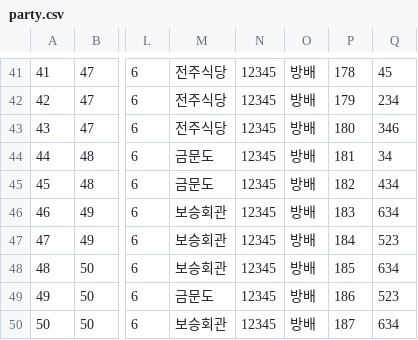
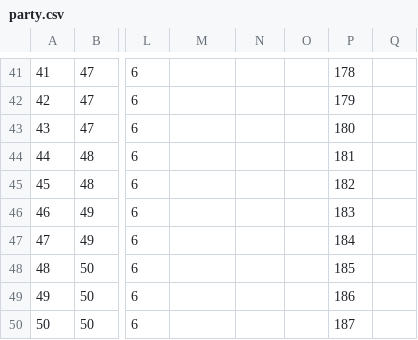
Before and after one commit to Gang-of-Three-GOT/apple2intel1-got, a CSV file: app/doc/party.csv, drawn as a sheet; only a part is shown, gaps mark what is left out; the diff covers the shown part only; the diff names each change by its address in the sheet, - before the commit and + after, or states it on an @@ line.

```diff
--- a/app/doc/party.csv
+++ b/app/doc/party.csv
-M41:M43: 전주식당
+M41:M43: (empty)
-N41:N50: 12345
+N41:N50: (empty)
-O41:O50: 방배
+O41:O50: (empty)
-Q41: 45
+Q41: (empty)
-Q42: 234
+Q42: (empty)
-Q43: 346
+Q43: (empty)
-M44:M45: 금문도
+M44:M45: (empty)
-Q44: 34
+Q44: (empty)
-Q45: 434
+Q45: (empty)
-M46:M48: 보승회관
+M46:M48: (empty)
-Q46: 634
+Q46: (empty)
-Q47: 523
+Q47: (empty)
-Q48: 634
+Q48: (empty)
-M49: 금문도
+M49: (empty)
-Q49: 523
+Q49: (empty)
-M50: 보승회관
+M50: (empty)
-Q50: 634
+Q50: (empty)
```
Also changed, not shown: 160 edited cells elsewhere in this file, app/doc/member.csv, 1 other file.
